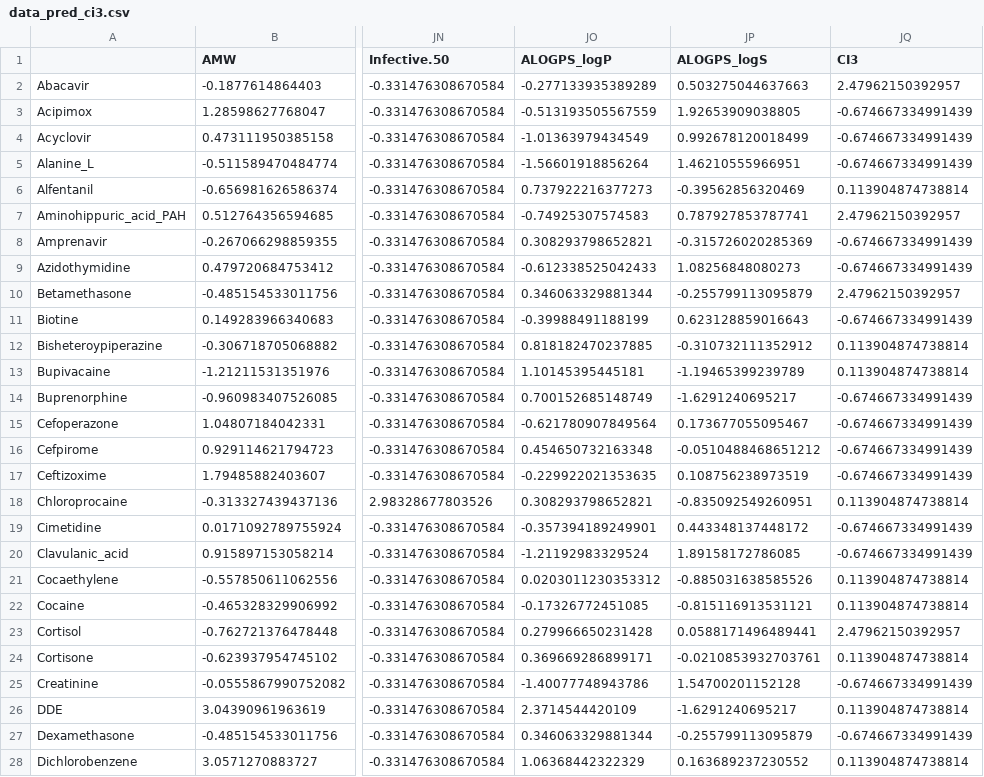
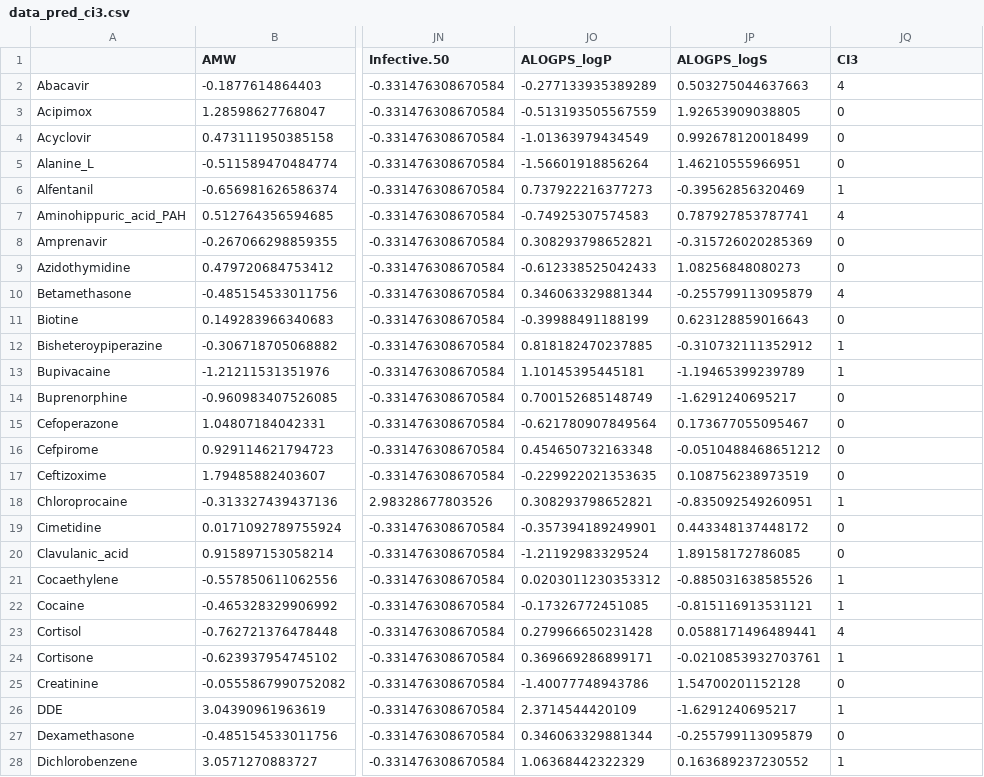
Before and after one commit to zhukovanadezhda/placenta-classification, a CSV file: data/data_pred_ci3.csv, drawn as a sheet; only a part is shown, gaps mark what is left out; the diff covers the shown part only; the diff names each change by its address in the sheet, - before the commit and + after, or states it on an @@ line.

```diff
--- a/data/data_pred_ci3.csv
+++ b/data/data_pred_ci3.csv
-JQ2 (CI3): 2.47962150392957
+JQ2 (CI3): 4
-JQ3:JQ5 (CI3): -0.674667334991439
+JQ3:JQ5 (CI3): 0
-JQ6 (CI3): 0.113904874738814
+JQ6 (CI3): 1
-JQ7 (CI3): 2.47962150392957
+JQ7 (CI3): 4
-JQ8:JQ9 (CI3): -0.674667334991439
+JQ8:JQ9 (CI3): 0
-JQ10 (CI3): 2.47962150392957
+JQ10 (CI3): 4
-JQ11 (CI3): -0.674667334991439
+JQ11 (CI3): 0
-JQ12:JQ13 (CI3): 0.113904874738814
+JQ12:JQ13 (CI3): 1
-JQ14:JQ17 (CI3): -0.674667334991439
+JQ14:JQ17 (CI3): 0
-JQ18 (CI3): 0.113904874738814
+JQ18 (CI3): 1
-JQ19:JQ20 (CI3): -0.674667334991439
+JQ19:JQ20 (CI3): 0
-JQ21:JQ22 (CI3): 0.113904874738814
+JQ21:JQ22 (CI3): 1
-JQ23 (CI3): 2.47962150392957
+JQ23 (CI3): 4
-JQ24 (CI3): 0.113904874738814
+JQ24 (CI3): 1
-JQ25 (CI3): -0.674667334991439
+JQ25 (CI3): 0
-JQ26 (CI3): 0.113904874738814
+JQ26 (CI3): 1
-JQ27 (CI3): -0.674667334991439
+JQ27 (CI3): 0
-JQ28 (CI3): 0.113904874738814
+JQ28 (CI3): 1
```
Also changed, not shown: 63 edited cells elsewhere in this file, data/data_pred_ci2.csv.
